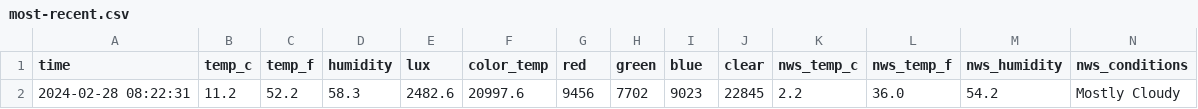
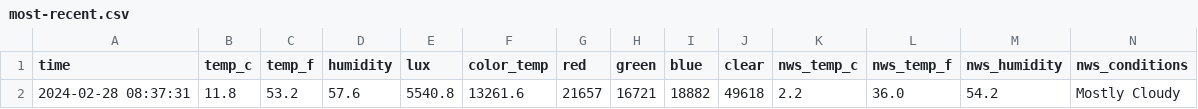
Before and after one commit to emilyanndavis/drafty, a CSV file: _data/most-recent.csv, drawn as a sheet; removed rows and columns are numbered as before the commit, all else as after; the diff names each change by its address in the sheet, - before the commit and + after, or states it on an @@ line.

```diff
--- a/_data/most-recent.csv
+++ b/_data/most-recent.csv
-row 2: 2024-02-28 08:22:31 | 11.2 | 52.2 | 58.3 | 2482.6 | 20997.6 | 9456 | 7702 | 9023 | 22845 | 2.2 | 36.0 | 54.2 | Mostly Cloudy
+row 2: 2024-02-28 08:37:31 | 11.8 | 53.2 | 57.6 | 5540.8 | 13261.6 | 21657 | 16721 | 18882 | 49618 | 2.2 | 36.0 | 54.2 | Mostly Cloudy
```
Also changed, not shown: _data/all.csv.
